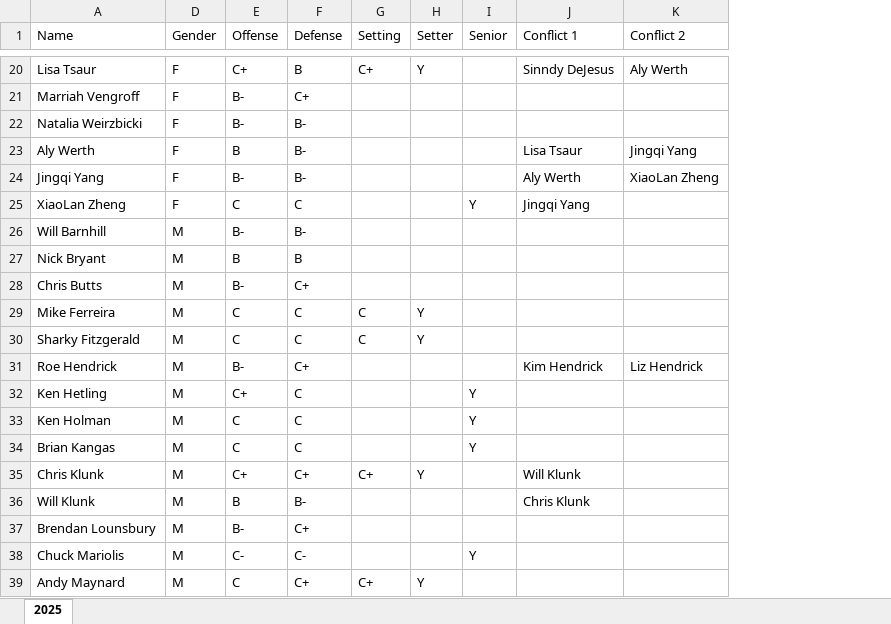
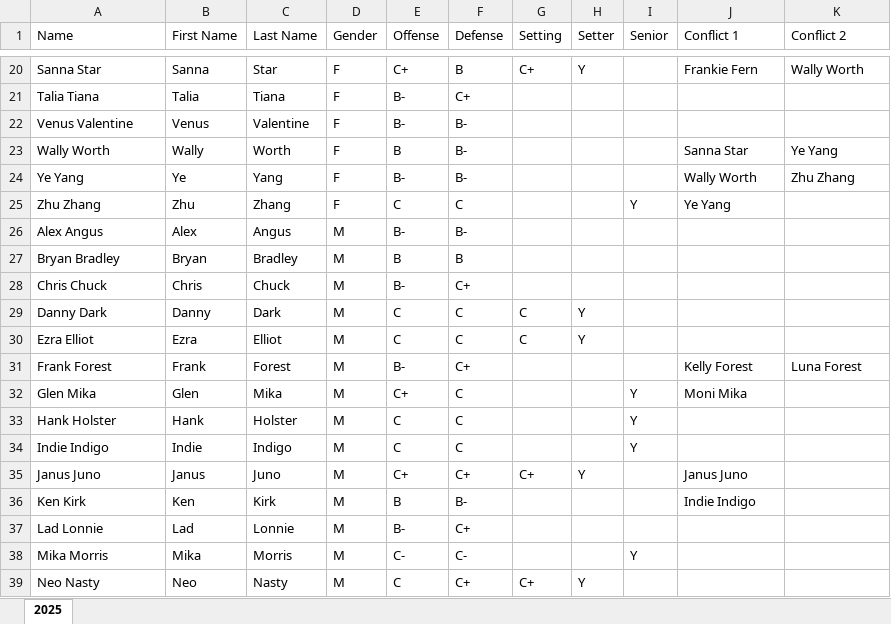
Before and after one commit to jingqiyang/teampartition, an Excel workbook: player_data.xlsx, sheet 2025, drawn as a sheet; only a part is shown, gaps mark what is left out; values as stored, in another font and other column widths than the file's, no borders; the diff covers the shown part only; the diff names each change by its address in the sheet, - before the commit and + after, or states it on an @@ line.

```diff
--- a/player_data.xlsx (sheet 2025)
+++ b/player_data.xlsx (sheet 2025)
@@ column B (First Name) unhidden, rows 20-39: Sanna | Talia | Venus | Wally | Ye | Zhu | Alex | Bryan | Chris | Danny | Ezra | Frank | Glen | Hank | Indie | Janus | Ken | Lad | Mika | Neo @@
@@ column C (Last Name) unhidden, rows 20-39: Star | Tiana | Valentine | Worth | Yang | Zhang | Angus | Bradley | Chuck | Dark | Elliot | Forest | Mika | Holster | Indigo | Juno | Kirk | Lonnie | Morris | Nasty @@
-A20 (Name): Lisa Tsaur
+A20 (Name): Sanna Star
-J20 (Conflict 1): Sinndy DeJesus
+J20 (Conflict 1): Frankie Fern
-K20 (Conflict 2): Aly Werth
+K20 (Conflict 2): Wally Worth
-A21 (Name): Marriah Vengroff
+A21 (Name): Talia Tiana
-A22 (Name): Natalia Weirzbicki
+A22 (Name): Venus Valentine
-A23 (Name): Aly Werth
+A23 (Name): Wally Worth
-J23 (Conflict 1): Lisa Tsaur
+J23 (Conflict 1): Sanna Star
-K23 (Conflict 2): Jingqi Yang
+K23 (Conflict 2): Ye Yang
-A24 (Name): Jingqi Yang
+A24 (Name): Ye Yang
-J24 (Conflict 1): Aly Werth
+J24 (Conflict 1): Wally Worth
-K24 (Conflict 2): XiaoLan Zheng
+K24 (Conflict 2): Zhu Zhang
-A25 (Name): XiaoLan Zheng
+A25 (Name): Zhu Zhang
-J25 (Conflict 1): Jingqi Yang
+J25 (Conflict 1): Ye Yang
-A26 (Name): Will Barnhill
+A26 (Name): Alex Angus
-A27 (Name): Nick Bryant
+A27 (Name): Bryan Bradley
-A28 (Name): Chris Butts
+A28 (Name): Chris Chuck
-A29 (Name): Mike Ferreira
+A29 (Name): Danny Dark
-A30 (Name): Sharky Fitzgerald
+A30 (Name): Ezra Elliot
-A31 (Name): Roe Hendrick
+A31 (Name): Frank Forest
-J31 (Conflict 1): Kim Hendrick
+J31 (Conflict 1): Kelly Forest
-K31 (Conflict 2): Liz Hendrick
+K31 (Conflict 2): Luna Forest
-A32 (Name): Ken Hetling
+A32 (Name): Glen Mika
-J32 (Conflict 1): (empty)
+J32 (Conflict 1): Moni Mika
-A33 (Name): Ken Holman
+A33 (Name): Hank Holster
-A34 (Name): Brian Kangas
+A34 (Name): Indie Indigo
-A35 (Name): Chris Klunk
+A35 (Name): Janus Juno
-J35 (Conflict 1): Will Klunk
+J35 (Conflict 1): Janus Juno
-A36 (Name): Will Klunk
+A36 (Name): Ken Kirk
-J36 (Conflict 1): Chris Klunk
+J36 (Conflict 1): Indie Indigo
-A37 (Name): Brendan Lounsbury
+A37 (Name): Lad Lonnie
-A38 (Name): Chuck Mariolis
+A38 (Name): Mika Morris
-A39 (Name): Andy Maynard
+A39 (Name): Neo Nasty
```
Also changed, not shown: 41 edited cells elsewhere in this sheet, hidden cells.
